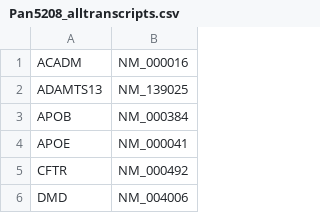
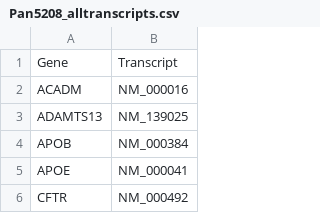
Before and after one commit to moka-guys/mokabed, a CSV file: LiveBedfiles/Transcripts/Pantranscriptfiles/Pan5208_alltranscripts.csv, drawn as a sheet; only a part is shown; the shorter side is filled out with more unchanged rows.

```diff
--- a/LiveBedfiles/Transcripts/Pantranscriptfiles/Pan5208_alltranscripts.csv
+++ b/LiveBedfiles/Transcripts/Pantranscriptfiles/Pan5208_alltranscripts.csv
@@ -1 +1,2 @@
+Gene,Transcript
 ACADM,NM_000016
```
Also changed, not shown: 1 other file.
